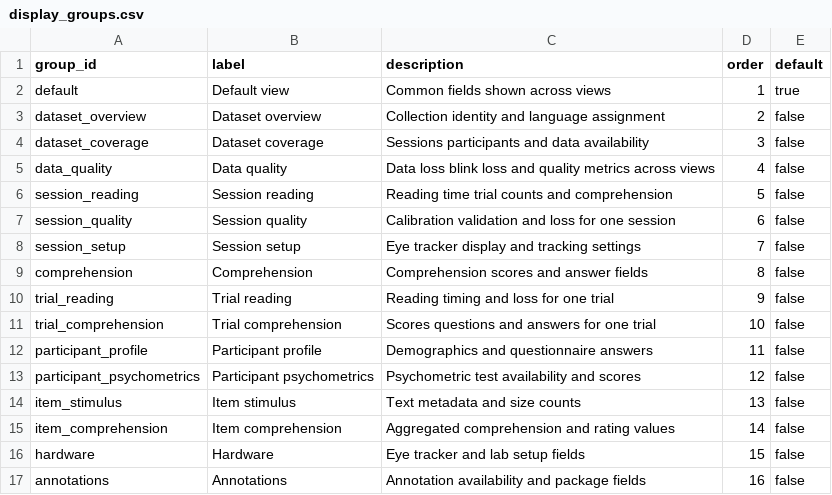
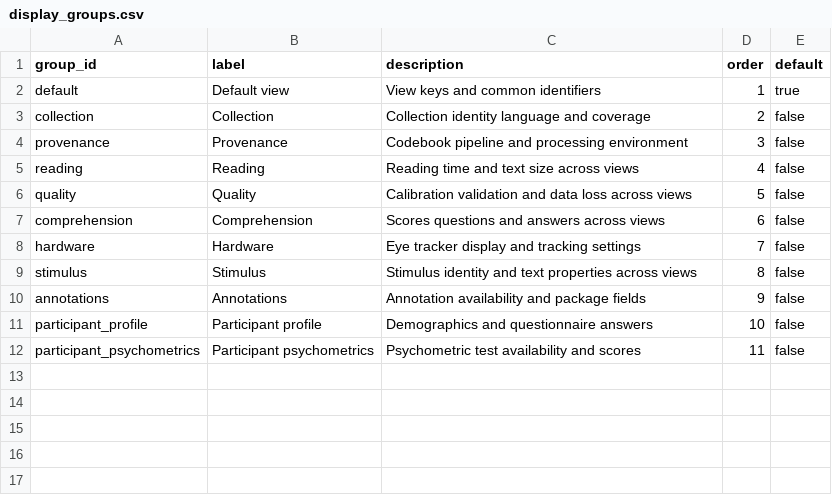
Before and after one commit to MultiplEYE-COST/multipleye-preprocessing, a CSV file: codebook/display_groups.csv, drawn as a sheet.

Commit message:
refactor: merge demo display groups across views

```diff
--- a/codebook/display_groups.csv
+++ b/codebook/display_groups.csv
@@ -1,17 +1,12 @@
 group_id,label,description,order,default
-default,Default view,Common fields shown across views,1,true
-dataset_overview,Dataset overview,Collection identity and language assignment,2,false
-dataset_coverage,Dataset coverage,Sessions participants and data availability,3,false
-data_quality,Data quality,Data loss blink loss and quality metrics across views,4,false
-session_reading,Session reading,Reading time trial counts and comprehension,5,false
-session_quality,Session quality,Calibration validation and loss for one session,6,false
-session_setup,Session setup,Eye tracker display and tracking settings,7,false
-comprehension,Comprehension,Comprehension scores and answer fields,8,false
-trial_reading,Trial reading,Reading timing and loss for one trial,9,false
-trial_comprehension,Trial comprehension,Scores questions and answers for one trial,10,false
-participant_profile,Participant profile,Demographics and questionnaire answers,11,false
-participant_psychometrics,Participant psychometrics,Psychometric test availability and scores,12,false
-item_stimulus,Item stimulus,Text metadata and size counts,13,false
-item_comprehension,Item comprehension,Aggregated comprehension and rating values,14,false
-hardware,Hardware,Eye tracker and lab setup fields,15,false
-annotations,Annotations,Annotation availability and package fields,16,false
+default,Default view,View keys and common identifiers,1,true
+collection,Collection,Collection identity language and coverage,2,false
+provenance,Provenance,Codebook pipeline and processing environment,3,false
+reading,Reading,Reading time and text size across views,4,false
+quality,Quality,Calibration validation and data loss across views,5,false
+comprehension,Comprehension,Scores questions and answers across views,6,false
+hardware,Hardware,Eye tracker display and tracking settings,7,false
+stimulus,Stimulus,Stimulus identity and text properties across views,8,false
+annotations,Annotations,Annotation availability and package fields,9,false
+participant_profile,Participant profile,Demographics and questionnaire answers,10,false
+participant_psychometrics,Participant psychometrics,Psychometric test availability and scores,11,false
```
Also changed, not shown: codebook/display_group_members.csv, 1 other file.
